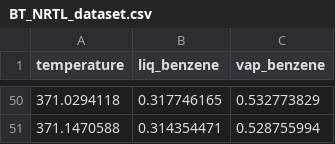
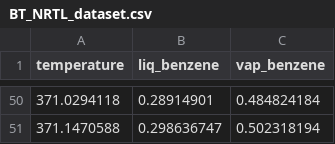
Before and after one commit to NightStack15/examples-pse, a CSV file: src/Tutorials/Advanced/ParamEst/BT_NRTL_dataset.csv, drawn as a sheet; only a part is shown, gaps mark what is left out; the diff covers the shown part only.

Commit message:
adding updated files with new data set

```diff
--- a/src/Tutorials/Advanced/ParamEst/BT_NRTL_dataset.csv
+++ b/src/Tutorials/Advanced/ParamEst/BT_NRTL_dataset.csv
@@ -50,2 +50,2 @@ temperature,liq_benzene,vap_benzene
-371.0294118,0.317746165,0.532773829
-371.1470588,0.314354471,0.528755994
+371.0294118,0.28914901,0.484824184
+371.1470588,0.298636747,0.502318194
```
Also changed, not shown: 96 edited cells elsewhere in this file, 2 other files.
